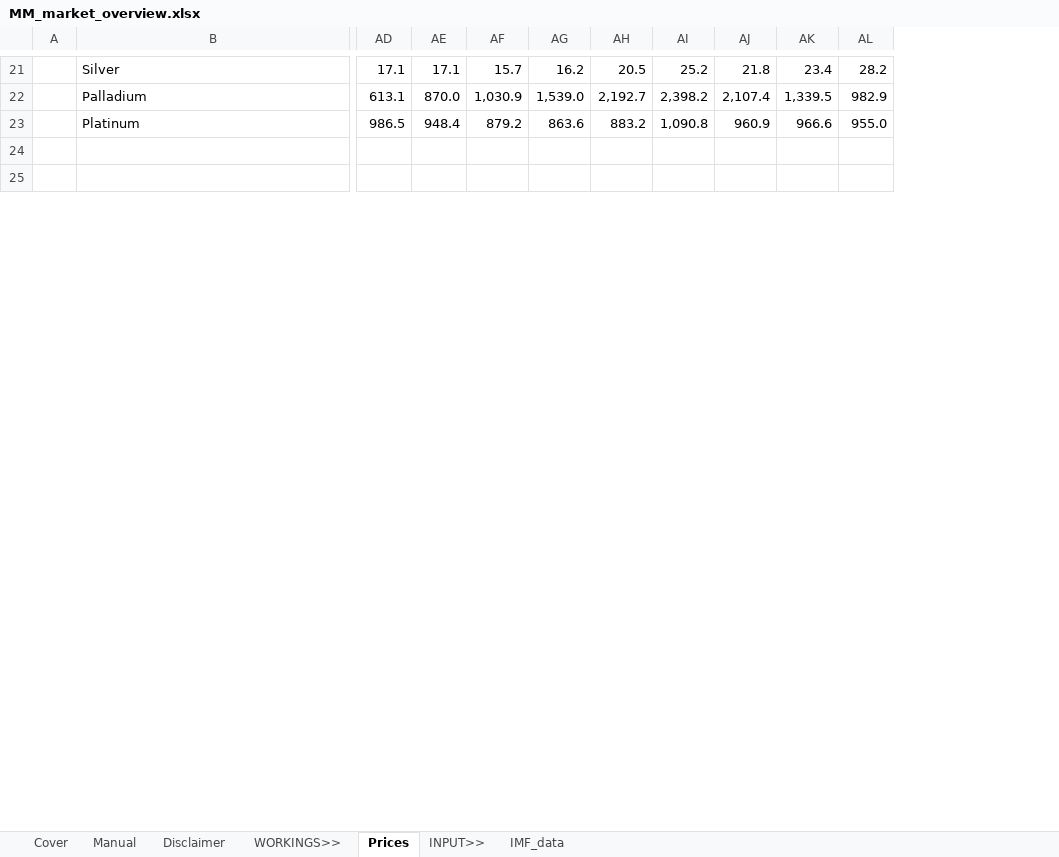
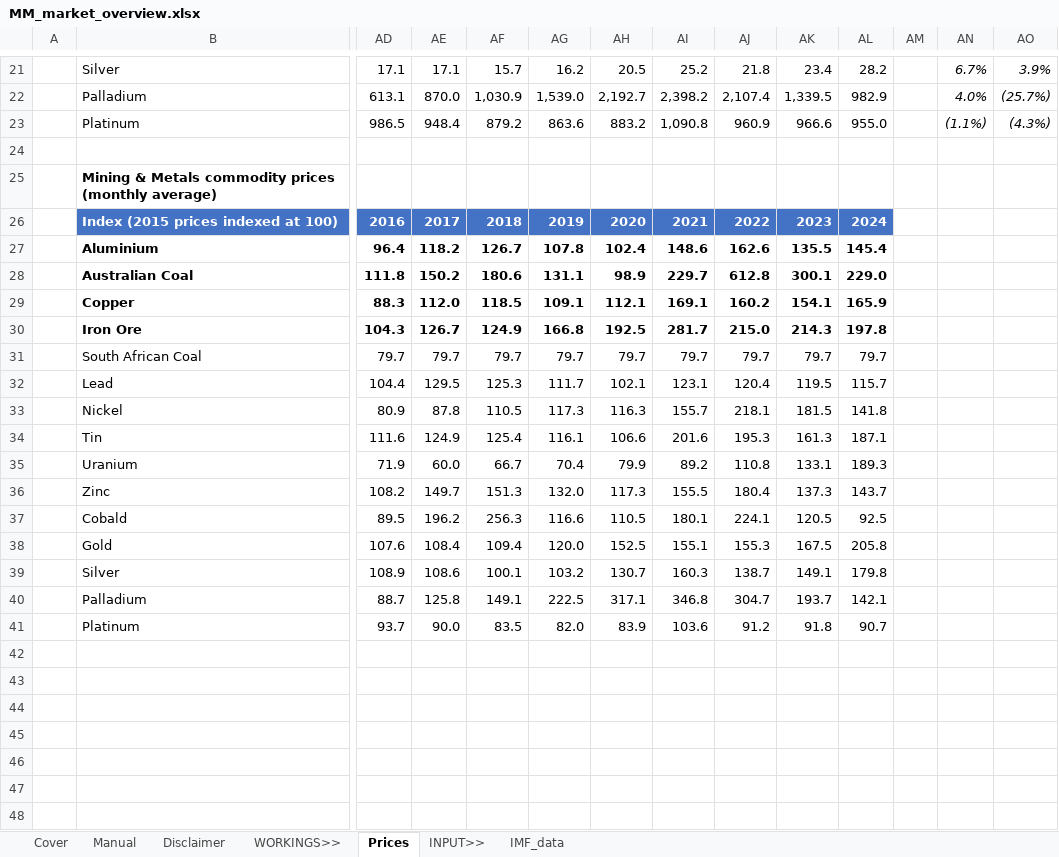
Before and after one commit to saltKonstantin/valuations, an Excel workbook: MM_market_overview.xlsx, sheet Prices, drawn as a sheet; only a part is shown, gaps mark what is left out; values as stored, in another font and other column widths than the file's, no borders; charts and pictures not drawn; rows hold the shown columns only; the diff covers the shown part only; the diff names each change by its address in the sheet, - before the commit and + after, or states it on an @@ line.

```diff
--- a/MM_market_overview.xlsx (sheet Prices)
+++ b/MM_market_overview.xlsx (sheet Prices)
+column AM, empty
+column AN, rows 21-23: 6.7% | 4.0% | (1.1%)
+column AO, rows 21-23: 3.9% | (25.7%) | (4.3%)
+row 24: (empty)
+row 25:  | Mining & Metals commodity prices (monthly average)
+row 26:  | Index (2015 prices indexed at 100) | 2016 | 2017 | 2018 | 2019 | 2020 | 2021 | 2022 | 2023 | 2024
+row 27:  | Aluminium | 96.4 | 118.2 | 126.7 | 107.8 | 102.4 | 148.6 | 162.6 | 135.5 | 145.4
+row 28:  | Australian Coal | 111.8 | 150.2 | 180.6 | 131.1 | 98.9 | 229.7 | 612.8 | 300.1 | 229.0
+row 29:  | Copper | 88.3 | 112.0 | 118.5 | 109.1 | 112.1 | 169.1 | 160.2 | 154.1 | 165.9
+row 30:  | Iron Ore | 104.3 | 126.7 | 124.9 | 166.8 | 192.5 | 281.7 | 215.0 | 214.3 | 197.8
+row 31:  | South African Coal | 79.7 | 79.7 | 79.7 | 79.7 | 79.7 | 79.7 | 79.7 | 79.7 | 79.7
+row 32:  | Lead | 104.4 | 129.5 | 125.3 | 111.7 | 102.1 | 123.1 | 120.4 | 119.5 | 115.7
+row 33:  | Nickel | 80.9 | 87.8 | 110.5 | 117.3 | 116.3 | 155.7 | 218.1 | 181.5 | 141.8
+row 34:  | Tin | 111.6 | 124.9 | 125.4 | 116.1 | 106.6 | 201.6 | 195.3 | 161.3 | 187.1
+row 35:  | Uranium | 71.9 | 60.0 | 66.7 | 70.4 | 79.9 | 89.2 | 110.8 | 133.1 | 189.3
+row 36:  | Zinc | 108.2 | 149.7 | 151.3 | 132.0 | 117.3 | 155.5 | 180.4 | 137.3 | 143.7
+row 37:  | Cobald | 89.5 | 196.2 | 256.3 | 116.6 | 110.5 | 180.1 | 224.1 | 120.5 | 92.5
+row 38:  | Gold | 107.6 | 108.4 | 109.4 | 120.0 | 152.5 | 155.1 | 155.3 | 167.5 | 205.8
+row 39:  | Silver | 108.9 | 108.6 | 100.1 | 103.2 | 130.7 | 160.3 | 138.7 | 149.1 | 179.8
+row 40:  | Palladium | 88.7 | 125.8 | 149.1 | 222.5 | 317.1 | 346.8 | 304.7 | 193.7 | 142.1
+row 41:  | Platinum | 93.7 | 90.0 | 83.5 | 82.0 | 83.9 | 103.6 | 91.2 | 91.8 | 90.7
+row 42: (empty)
+row 43: (empty)
+row 44: (empty)
+row 45: (empty)
+row 46: (empty)
```
Also changed, not shown: 1 moved row and cell formats elsewhere in this sheet, formulas that keep their value, charts or pictures, 1 other file.
